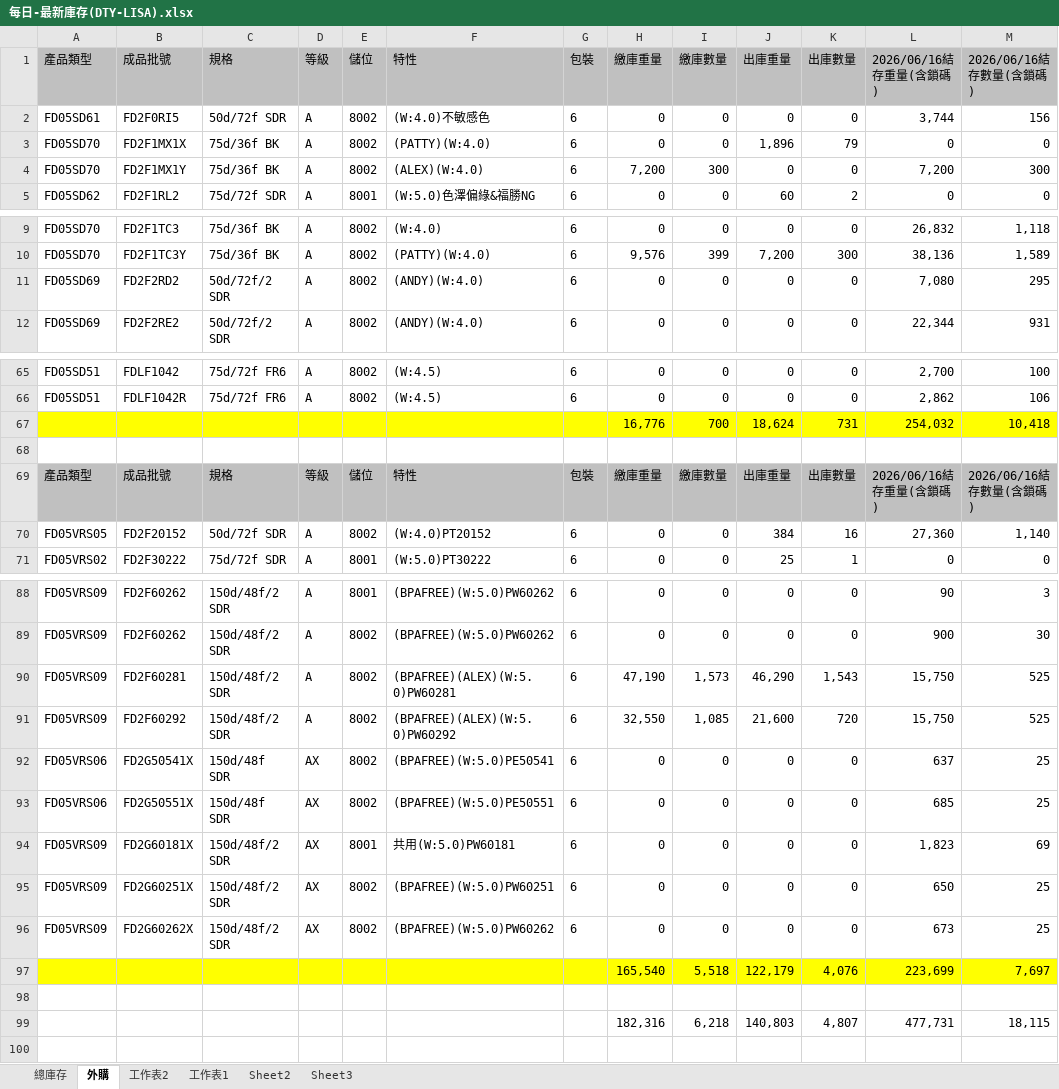
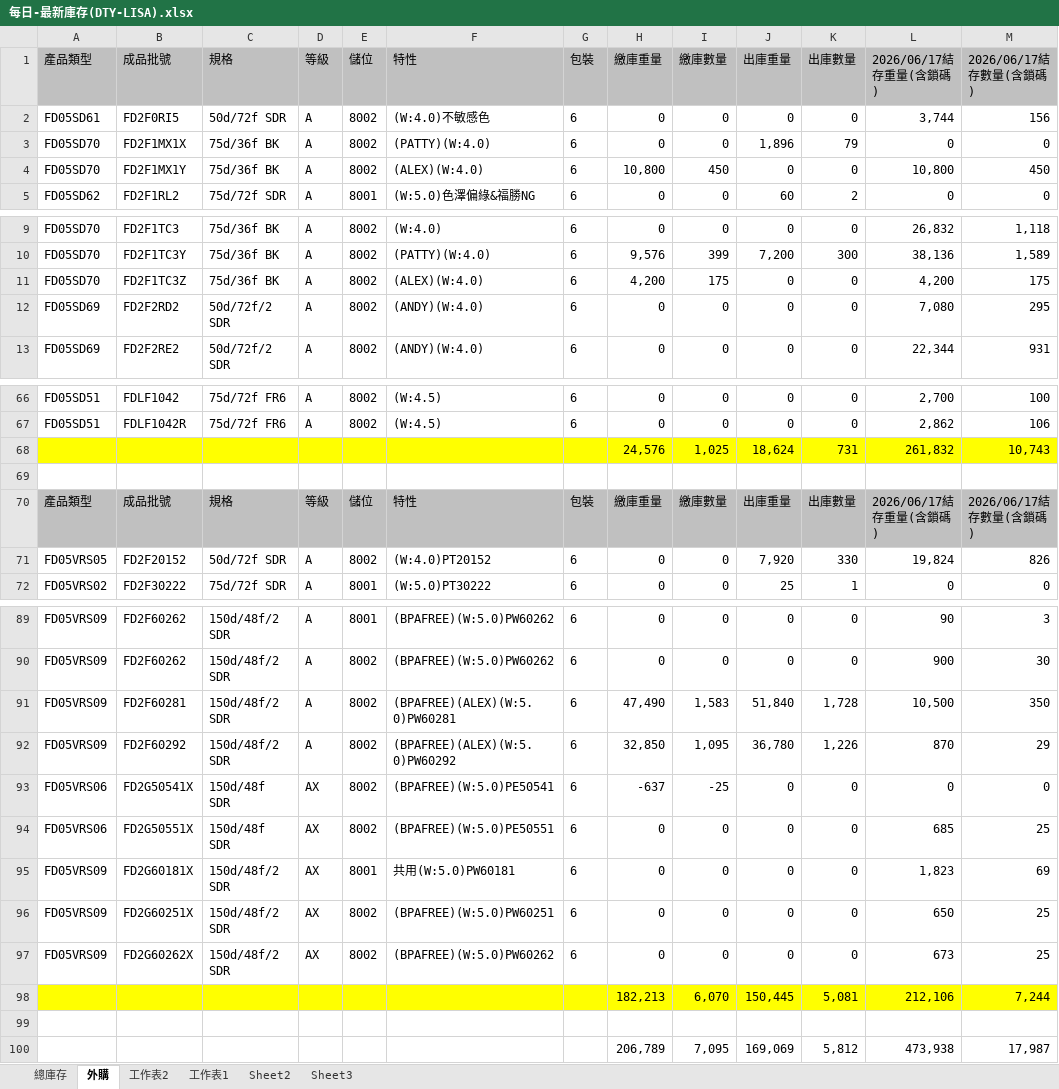
Before and after one commit to blaze0207/product-schedule, an Excel workbook: 每日-最新庫存(DTY-LISA).xlsx, sheet 外購, drawn as a sheet; only a part is shown, gaps mark what is left out; values as stored, in another font and other column widths than the file's, no borders; removed rows and columns are numbered as before the commit, all else as after; the diff covers the shown part only; the diff names each change by its address in the sheet, - before the commit and + after, or states it on an @@ line.

```diff
--- a/每日-最新庫存(DTY-LISA).xlsx (sheet 外購)
+++ b/每日-最新庫存(DTY-LISA).xlsx (sheet 外購)
-L1: 2026/06/16結存重量(含鎖碼)
+L1: 2026/06/17結存重量(含鎖碼)
-M1: 2026/06/16結存數量(含鎖碼)
+M1: 2026/06/17結存數量(含鎖碼)
-H4 (繳庫重量): 7,200
+H4 (繳庫重量): 10,800
-I4 (繳庫數量): 300
+I4 (繳庫數量): 450
-L4 (2026/06/17結存重量(含鎖碼)): 7,200
+L4 (2026/06/17結存重量(含鎖碼)): 10,800
-M4 (2026/06/17結存數量(含鎖碼)): 300
+M4 (2026/06/17結存數量(含鎖碼)): 450
+row 11: FD05SD70 | FD2F1TC3Z | 75d/36f BK | A | 8002 | (ALEX)(W:4.0) | 6 | 4,200 | 175 | 0 | 0 | 4,200 | 175
-row 67:  |  |  |  |  |  |  | 16,776 | 700 | 18,624 | 731 | 254,032 | 10,418
+row 68:  |  |  |  |  |  |  | 24,576 | 1,025 | 18,624 | 731 | 261,832 | 10,743
-L70 (2026/06/17結存重量(含鎖碼)): 2026/06/16結存重量(含鎖碼)
+L70 (2026/06/17結存重量(含鎖碼)): 2026/06/17結存重量(含鎖碼)
-M70 (2026/06/17結存數量(含鎖碼)): 2026/06/16結存數量(含鎖碼)
+M70 (2026/06/17結存數量(含鎖碼)): 2026/06/17結存數量(含鎖碼)
-J71 (出庫重量): 384
+J71 (出庫重量): 7,920
-K71 (出庫數量): 16
+K71 (出庫數量): 330
-L71 (2026/06/17結存重量(含鎖碼)): 27,360
+L71 (2026/06/17結存重量(含鎖碼)): 19,824
-M71 (2026/06/17結存數量(含鎖碼)): 1,140
+M71 (2026/06/17結存數量(含鎖碼)): 826
-H91 (繳庫重量): 47,190
+H91 (繳庫重量): 47,490
-I91 (繳庫數量): 1,573
+I91 (繳庫數量): 1,583
-J91 (出庫重量): 46,290
+J91 (出庫重量): 51,840
-K91 (出庫數量): 1,543
+K91 (出庫數量): 1,728
-L91 (2026/06/17結存重量(含鎖碼)): 15,750
+L91 (2026/06/17結存重量(含鎖碼)): 10,500
-M91 (2026/06/17結存數量(含鎖碼)): 525
+M91 (2026/06/17結存數量(含鎖碼)): 350
-H92 (繳庫重量): 32,550
+H92 (繳庫重量): 32,850
-I92 (繳庫數量): 1,085
+I92 (繳庫數量): 1,095
-J92 (出庫重量): 21,600
+J92 (出庫重量): 36,780
-K92 (出庫數量): 720
+K92 (出庫數量): 1,226
-L92 (2026/06/17結存重量(含鎖碼)): 15,750
+L92 (2026/06/17結存重量(含鎖碼)): 870
-M92 (2026/06/17結存數量(含鎖碼)): 525
+M92 (2026/06/17結存數量(含鎖碼)): 29
-H93 (繳庫重量): 0
+H93 (繳庫重量): -637
-I93 (繳庫數量): 0
+I93 (繳庫數量): -25
-L93 (2026/06/17結存重量(含鎖碼)): 637
+L93 (2026/06/17結存重量(含鎖碼)): 0
-M93 (2026/06/17結存數量(含鎖碼)): 25
+M93 (2026/06/17結存數量(含鎖碼)): 0
-row 97:  |  |  |  |  |  |  | 165,540 | 5,518 | 122,179 | 4,076 | 223,699 | 7,697
+row 98:  |  |  |  |  |  |  | 182,213 | 6,070 | 150,445 | 5,081 | 212,106 | 7,244
-row 99:  |  |  |  |  |  |  | 182,316 | 6,218 | 140,803 | 4,807 | 477,731 | 18,115
+row 100:  |  |  |  |  |  |  | 206,789 | 7,095 | 169,069 | 5,812 | 473,938 | 17,987
```
Also changed, not shown: 4 edited cells elsewhere in this sheet, sheet 總庫存, DTY Jun26產銷260617-1200+500+100_clear.xlsx, 絲八科-庫存表115.06.xlsx, 4 other files.
